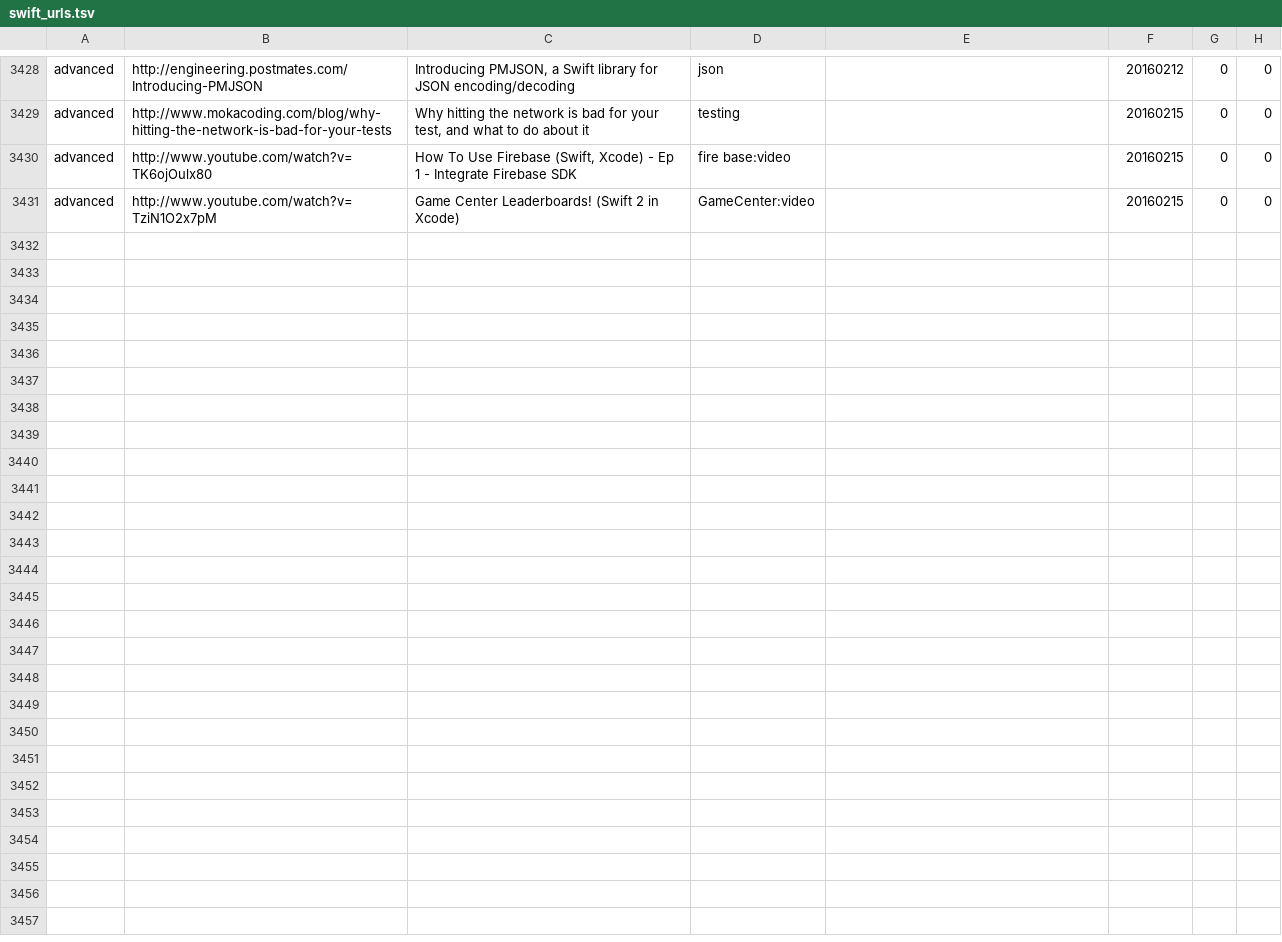
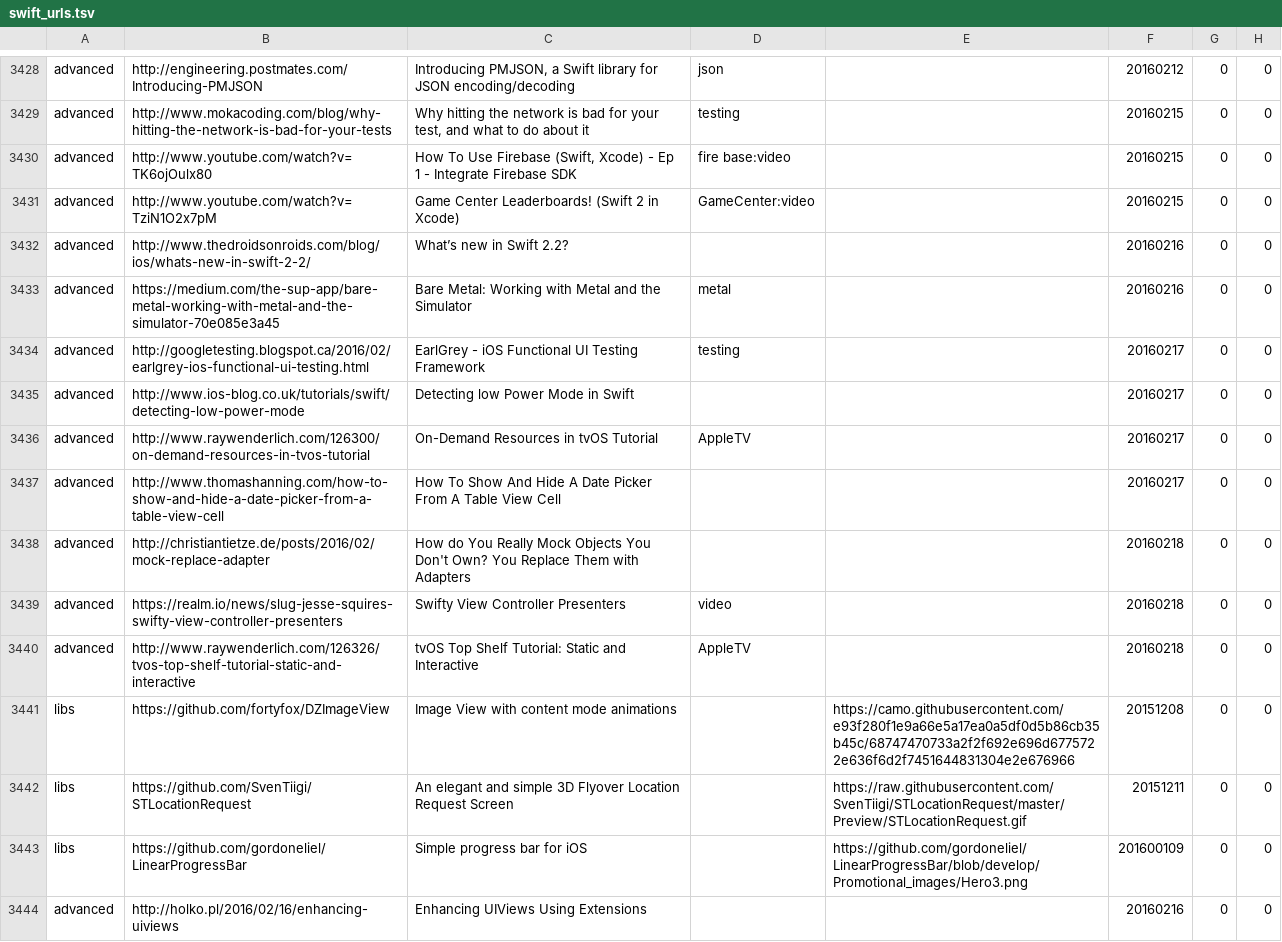
Before and after one commit to melling/SwiftResources, a TSV file: swift_urls.tsv, drawn as a sheet; only a part is shown, gaps mark what is left out; the diff covers the shown part only.

Commit message:
More urls

```diff
--- a/swift_urls.tsv
+++ b/swift_urls.tsv
@@ -3431 +3431,14 @@ advanced	http://www.youtube.com/watch?v=TK6ojOulx80	How To Use Firebase (Swift,
 advanced	http://www.youtube.com/watch?v=TziN1O2x7pM	Game Center Leaderboards! (Swift 2 in Xcode)	GameCenter:video		20160215	0	0
+advanced	http://www.thedroidsonroids.com/blog/ios/whats-new-in-swift-2-2/	What’s new in Swift 2.2?			20160216	0	0
+advanced	https://medium.com/the-sup-app/bare-metal-working-with-metal-and-the-simulator-70e085e3a45	Bare Metal: Working with Metal and the Simulator	metal		20160216	0	0
+advanced	http://googletesting.blogspot.ca/2016/02/earlgrey-ios-functional-ui-testing.html	EarlGrey - iOS Functional UI Testing Framework	testing		20160217	0	0
+advanced	http://www.ios-blog.co.uk/tutorials/swift/detecting-low-power-mode	Detecting low Power Mode in Swift			20160217	0	0
+advanced	http://www.raywenderlich.com/126300/on-demand-resources-in-tvos-tutorial	On-Demand Resources in tvOS Tutorial	AppleTV		20160217	0	0
+advanced	http://www.thomashanning.com/how-to-show-and-hide-a-date-picker-from-a-table-view-cell	How To Show And Hide A Date Picker From A Table View Cell			20160217	0	0
+advanced	http://christiantietze.de/posts/2016/02/mock-replace-adapter	How do You Really Mock Objects You Don't Own? You Replace Them with Adapters			20160218	0	0
+advanced	https://realm.io/news/slug-jesse-squires-swifty-view-controller-presenters	Swifty View Controller Presenters	video		20160218	0	0
+advanced	http://www.raywenderlich.com/126326/tvos-top-shelf-tutorial-static-and-interactive	tvOS Top Shelf Tutorial: Static and Interactive	AppleTV		20160218	0	0
+libs	https://github.com/fortyfox/DZImageView	Image View with content mode animations		https://camo.githubusercontent.com/e93f280f1e9a66e5a17ea0a5df0d5b86cb35b45c/68747470733a2f2f692e696d6775722e636f6d2f7451644831304e2e676966	20151208	0	0
+libs	https://github.com/SvenTiigi/STLocationRequest	An elegant and simple 3D Flyover Location Request Screen		https://raw.githubusercontent.com/SvenTiigi/STLocationRequest/master/Preview/STLocationRequest.gif	20151211	0	0
+libs	https://github.com/gordoneliel/LinearProgressBar	Simple progress bar for iOS		https://github.com/gordoneliel/LinearProgressBar/blob/develop/Promotional_images/Hero3.png	201600109	0	0
+advanced	http://holko.pl/2016/02/16/enhancing-uiviews	Enhancing UIViews Using Extensions			20160216	0	0
```
Also changed, not shown: 12 added rows elsewhere in this file.
